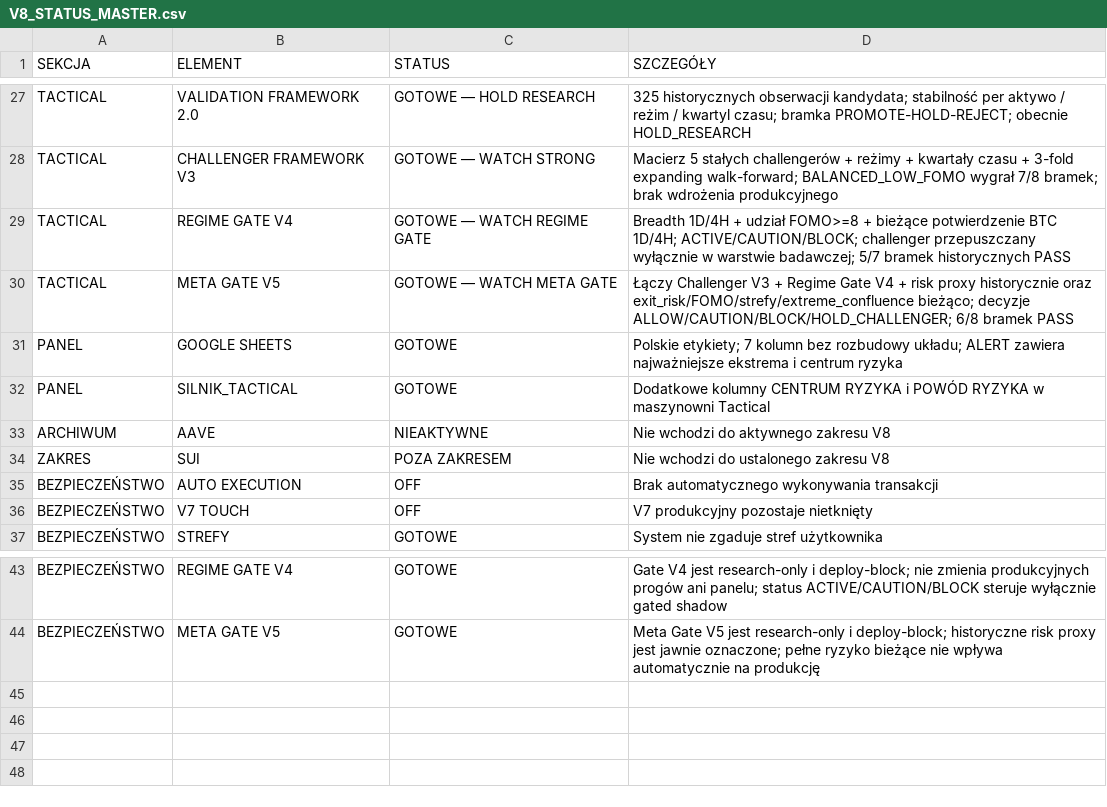
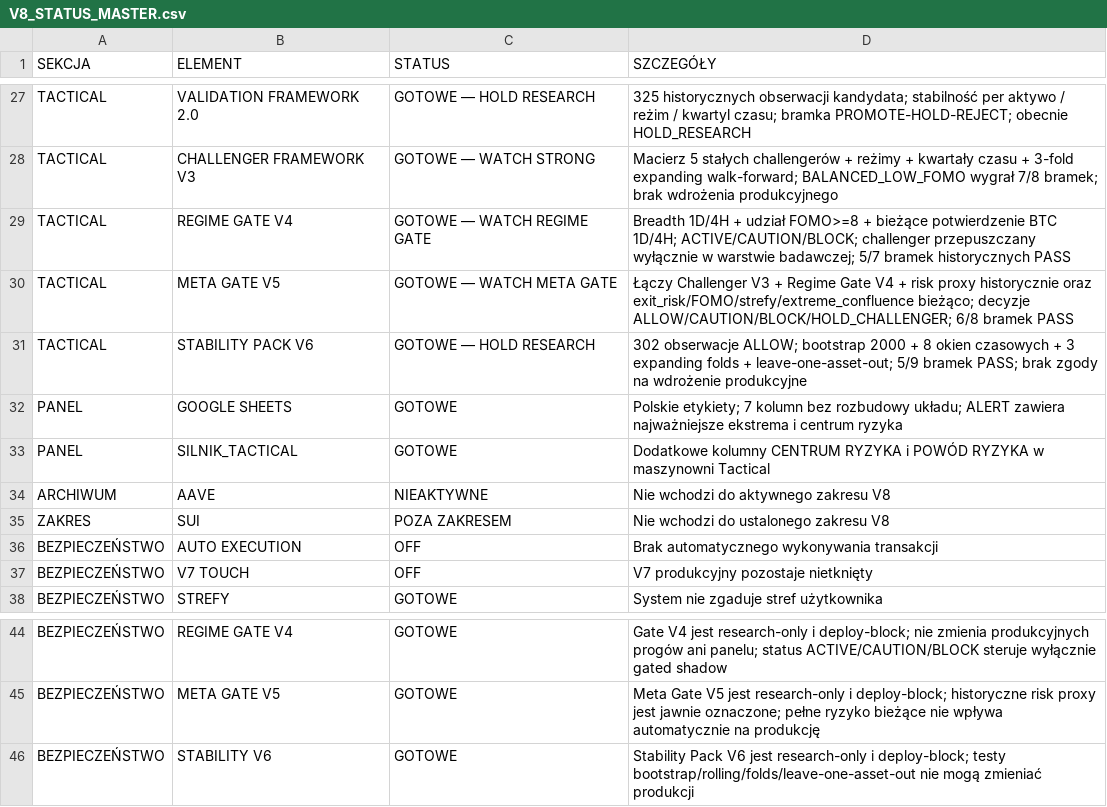
Before and after one commit to PawelKaminski12/TEST-LAB-V8, a CSV file: google_sheets/V8_STATUS_MASTER.csv, drawn as a sheet; only a part is shown, gaps mark what is left out; the diff names each change by its address in the sheet, - before the commit and + after, or states it on an @@ line.

Commit message:
Zapisz Tactical Stability Pack V6 w statusie V8

```diff
--- a/google_sheets/V8_STATUS_MASTER.csv
+++ b/google_sheets/V8_STATUS_MASTER.csv
+row 31: TACTICAL | STABILITY PACK V6 | GOTOWE — HOLD RESEARCH | 302 obserwacje ALLOW; bootstrap 2000 + 8 okien czasowych + 3 expanding folds + leave-one-asset-out; 5/9 bramek PASS; brak zgody na wdrożenie produkcyjne
+row 46: BEZPIECZEŃSTWO | STABILITY V6 | GOTOWE | Stability Pack V6 jest research-only i deploy-block; testy bootstrap/rolling/folds/leave-one-asset-out nie mogą zmieniać produkcji
```
